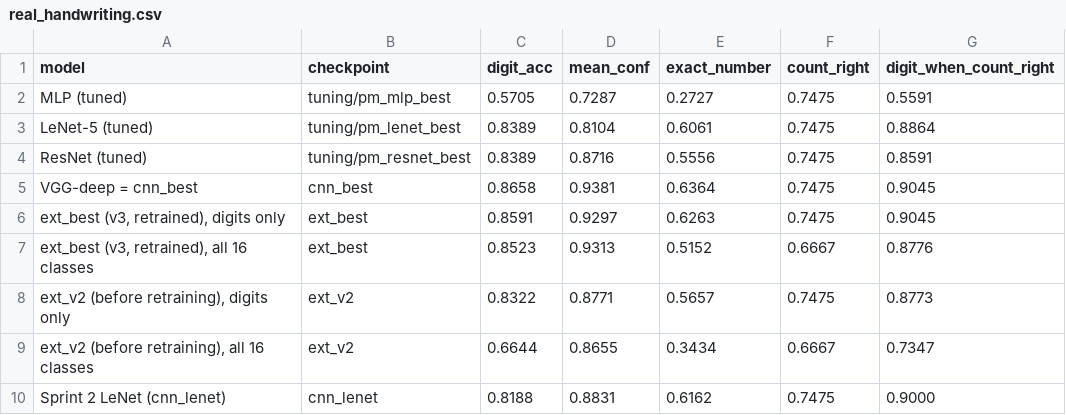
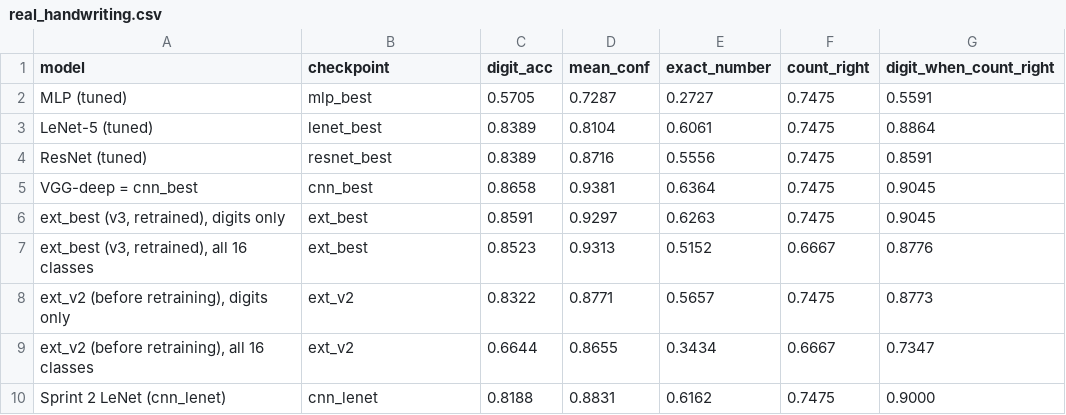
Before and after one commit to LinganMcC/COS30018-Assignment, a CSV file: models/experiments/eval/real_handwriting.csv, drawn as a sheet.

```diff
--- a/models/experiments/eval/real_handwriting.csv
+++ b/models/experiments/eval/real_handwriting.csv
@@ -1,5 +1,5 @@
 model,checkpoint,digit_acc,mean_conf,exact_number,count_right,digit_when_count_right
-MLP (tuned),tuning/pm_mlp_best,0.5705,0.7287,0.2727,0.7475,0.5591
-LeNet-5 (tuned),tuning/pm_lenet_best,0.8389,0.8104,0.6061,0.7475,0.8864
-ResNet (tuned),tuning/pm_resnet_best,0.8389,0.8716,0.5556,0.7475,0.8591
+MLP (tuned),mlp_best,0.5705,0.7287,0.2727,0.7475,0.5591
+LeNet-5 (tuned),lenet_best,0.8389,0.8104,0.6061,0.7475,0.8864
+ResNet (tuned),resnet_best,0.8389,0.8716,0.5556,0.7475,0.8591
 VGG-deep = cnn_best,cnn_best,0.8658,0.9381,0.6364,0.7475,0.9045
```
Also changed, not shown: models/experiments/experiment_log.csv, 29 other files.
